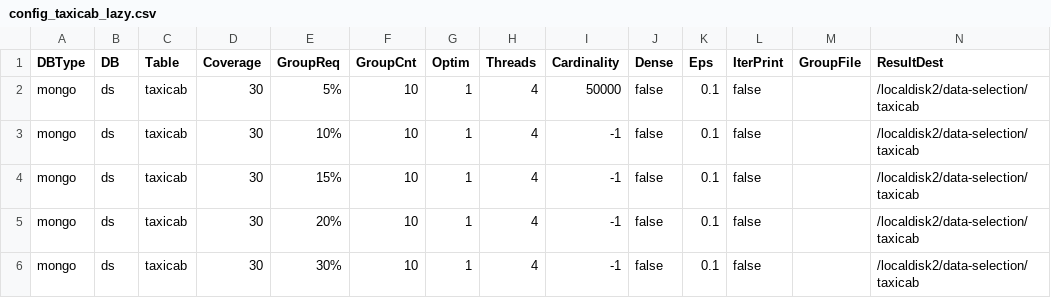
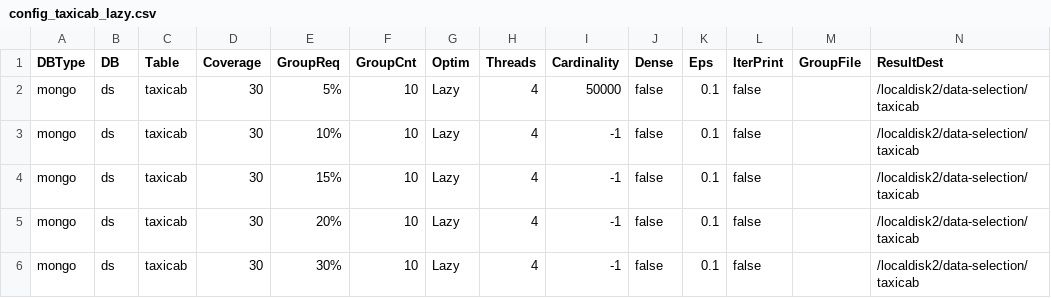
Before and after one commit to DataIntelligenceCrew/data-selection, a CSV file: go-fkc/MemSubmodularCover/config_taxicab_lazy.csv, drawn as a sheet.

```diff
--- a/go-fkc/MemSubmodularCover/config_taxicab_lazy.csv
+++ b/go-fkc/MemSubmodularCover/config_taxicab_lazy.csv
@@ -1,6 +1,6 @@
 DBType, DB, Table, Coverage, GroupReq, GroupCnt, Optim, Threads, Cardinality, Dense, Eps, IterPrint, GroupFile, ResultDest
-mongo, ds, taxicab, 30, 5%, 10, 1, 4, 50000, false, 0.1, false, , /localdisk2/data-selection/taxicab
-mongo, ds, taxicab, 30, 10%, 10, 1, 4, -1, false, 0.1, false, , /localdisk2/data-selection/taxicab
-mongo, ds, taxicab, 30, 15%, 10, 1, 4, -1, false, 0.1, false, , /localdisk2/data-selection/taxicab
-mongo, ds, taxicab, 30, 20%, 10, 1, 4, -1, false, 0.1, false, , /localdisk2/data-selection/taxicab
-mongo, ds, taxicab, 30, 30%, 10, 1, 4, -1, false, 0.1, false, , /localdisk2/data-selection/taxicab
+mongo, ds, taxicab, 30, 5%, 10, Lazy, 4, 50000, false, 0.1, false, , /localdisk2/data-selection/taxicab
+mongo, ds, taxicab, 30, 10%, 10, Lazy, 4, -1, false, 0.1, false, , /localdisk2/data-selection/taxicab
+mongo, ds, taxicab, 30, 15%, 10, Lazy, 4, -1, false, 0.1, false, , /localdisk2/data-selection/taxicab
+mongo, ds, taxicab, 30, 20%, 10, Lazy, 4, -1, false, 0.1, false, , /localdisk2/data-selection/taxicab
+mongo, ds, taxicab, 30, 30%, 10, Lazy, 4, -1, false, 0.1, false, , /localdisk2/data-selection/taxicab
```
Also changed, not shown: 1 other file.
